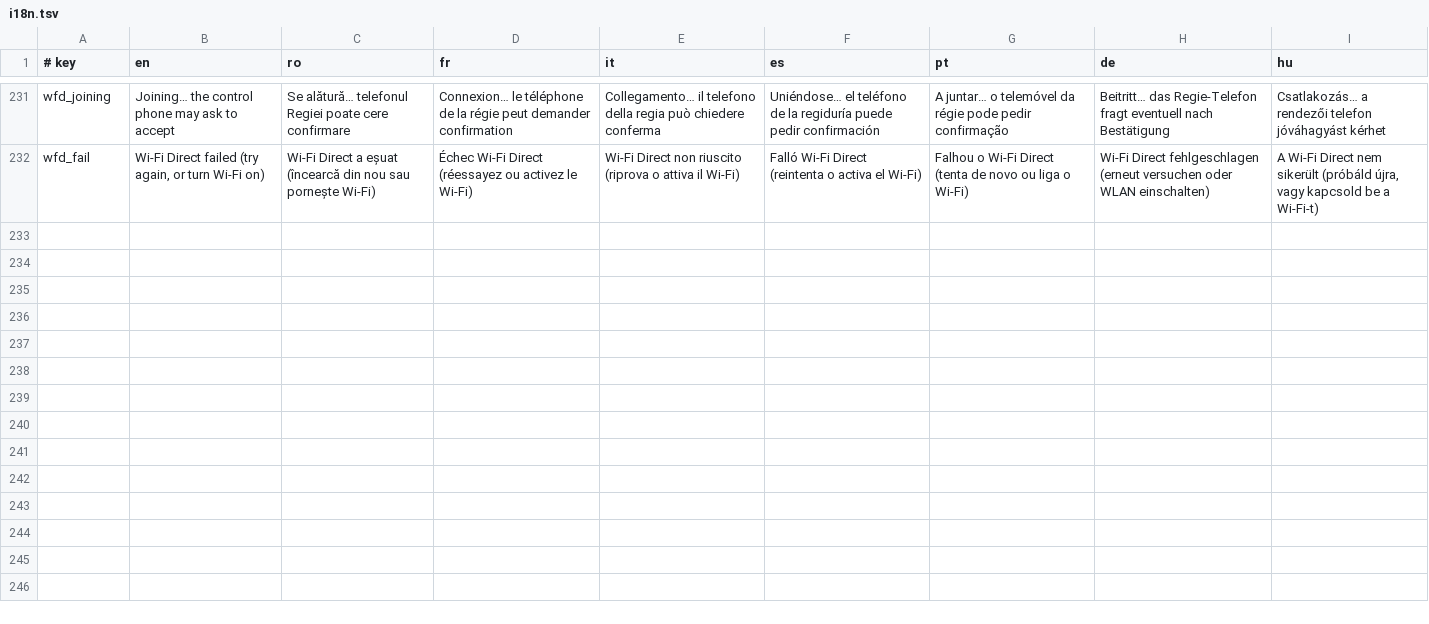
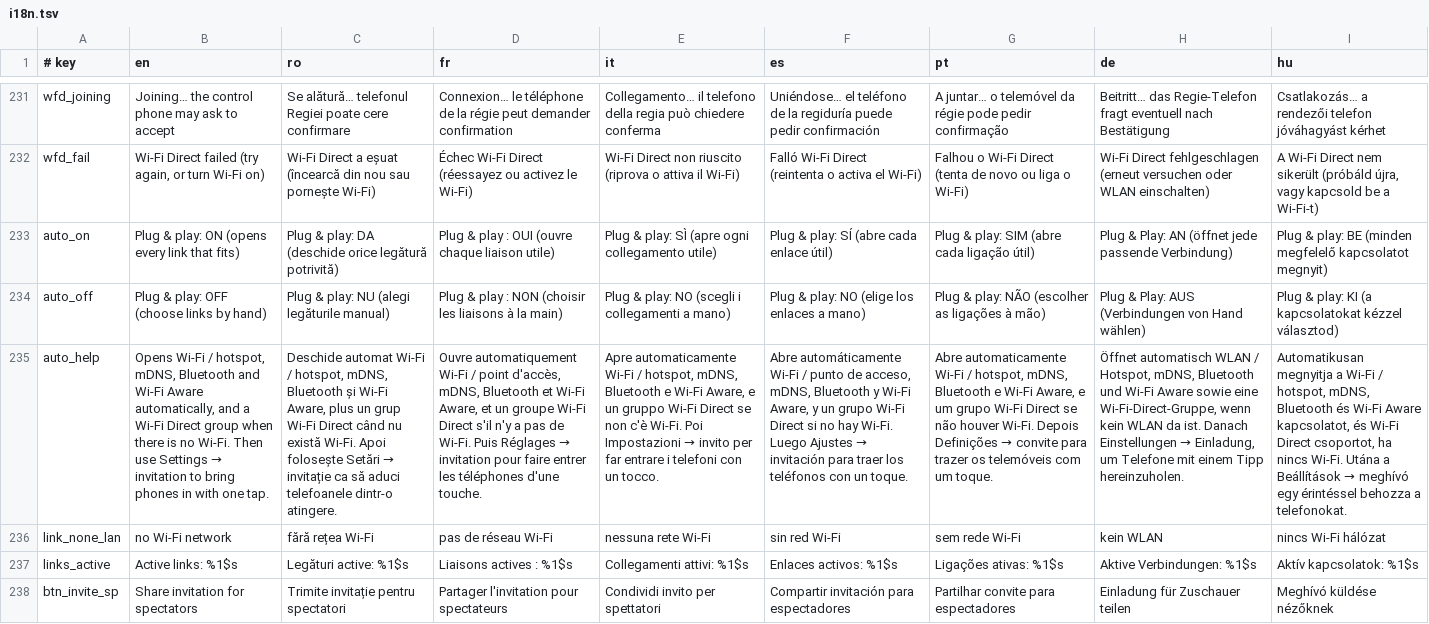
Before and after one commit to chiuta/CUPLAJ, a TSV file: app/src/main/assets/i18n.tsv, drawn as a sheet; only a part is shown, gaps mark what is left out; the diff covers the shown part only; the diff names each change by its address in the sheet, - before the commit and + after, or states it on an @@ line.

```diff
--- a/app/src/main/assets/i18n.tsv
+++ b/app/src/main/assets/i18n.tsv
+row 233: auto_on | Plug & play: ON (opens every link that fits) | Plug & play: DA (deschide orice legătură potrivită) | Plug & play : OUI (ouvre chaque liaison utile) | Plug & play: SÌ (apre ogni collegamento utile) | Plug & play: SÍ (abre cada enlace útil) | Plug & play: SIM (abre cada ligação útil) | Plug & Play: AN (öffnet jede passende Verbindung) | Plug & play: BE (minden megfelelő kapcsolatot megnyit)
+row 234: auto_off | Plug & play: OFF (choose links by hand) | Plug & play: NU (alegi legăturile manual) | Plug & play : NON (choisir les liaisons à la main) | Plug & play: NO (scegli i collegamenti a mano) | Plug & play: NO (elige los enlaces a mano) | Plug & play: NÃO (escolher as ligações à mão) | Plug & Play: AUS (Verbindungen von Hand wählen) | Plug & play: KI (a kapcsolatokat kézzel választod)
+row 235: auto_help | Opens Wi‑Fi / hotspot, mDNS, Bluetooth and Wi‑Fi Aware automatically, and a Wi‑Fi Direct group when there is no Wi‑Fi. Then use Settings → invitation to bring phones in with one tap. | Deschide automat Wi‑Fi / hotspot, mDNS, Bluetooth și Wi‑Fi Aware, plus un grup Wi‑Fi Direct când nu există Wi‑Fi. Apoi folosește Setări → invitație ca să aduci telefoanele dintr‑o atingere. | Ouvre automatiquement Wi‑Fi / point d'accès, mDNS, Bluetooth et Wi‑Fi Aware, et un groupe Wi‑Fi Direct s'il n'y a pas de Wi‑Fi. Puis Réglages → invitation pour faire entrer les téléphones d'une touche. | Apre automaticamente Wi‑Fi / hotspot, mDNS, Bluetooth e Wi‑Fi Aware, e un gruppo Wi‑Fi Direct se non c'è Wi‑Fi. Poi Impostazioni → invito per far entrare i telefoni con un tocco. | Abre automáticamente Wi‑Fi / punto de acceso, mDNS, Bluetooth y Wi‑Fi Aware, y un grupo Wi‑Fi Direct si no hay Wi‑Fi. Luego Ajustes → invitación para traer los teléfonos con un toque. | Abre automaticamente Wi‑Fi / hotspot, mDNS, Bluetooth e Wi‑Fi Aware, e um grupo Wi‑Fi Direct se não houver Wi‑Fi. Depois Definições → convite para trazer os telemóveis com um toque. | Öffnet automatisch WLAN / Hotspot, mDNS, Bluetooth und Wi‑Fi Aware sowie eine Wi‑Fi‑Direct‑Gruppe, wenn kein WLAN da ist. Danach Einstellungen → Einladung, um Telefone mit einem Tipp hereinzuholen. | Automatikusan megnyitja a Wi‑Fi / hotspot, mDNS, Bluetooth és Wi‑Fi Aware kapcsolatot, és Wi‑Fi Direct csoportot, ha nincs Wi‑Fi. Utána a Beállítások → meghívó egy érintéssel behozza a telefonokat.
+row 236: link_none_lan | no Wi‑Fi network | fără rețea Wi‑Fi | pas de réseau Wi‑Fi | nessuna rete Wi‑Fi | sin red Wi‑Fi | sem rede Wi‑Fi | kein WLAN | nincs Wi‑Fi hálózat
+row 237: links_active | Active links: %1$s | Legături active: %1$s | Liaisons actives : %1$s | Collegamenti attivi: %1$s | Enlaces activos: %1$s | Ligações ativas: %1$s | Aktive Verbindungen: %1$s | Aktív kapcsolatok: %1$s
+row 238: btn_invite_sp | Share invitation for spectators | Trimite invitație pentru spectatori | Partager l'invitation pour spectateurs | Condividi invito per spettatori | Compartir invitación para espectadores | Partilhar convite para espectadores | Einladung für Zuschauer teilen | Meghívó küldése nézőknek
```
Also changed, not shown: 6 added rows elsewhere in this file, 34 other files.
